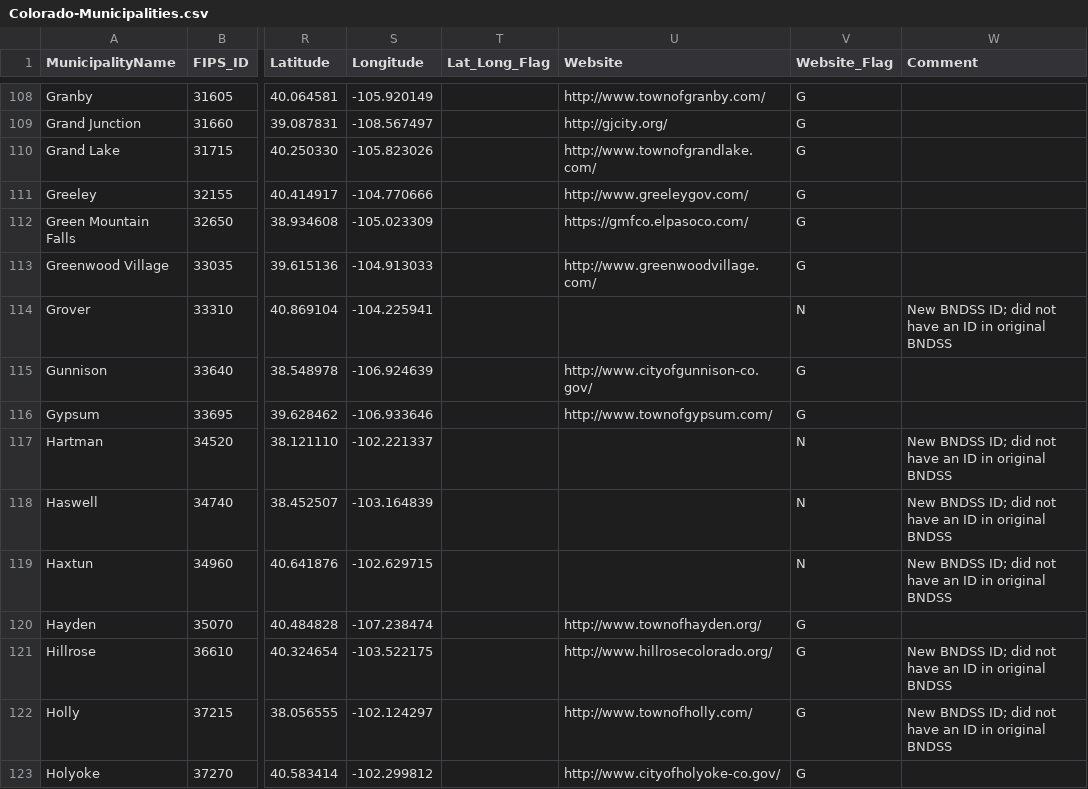
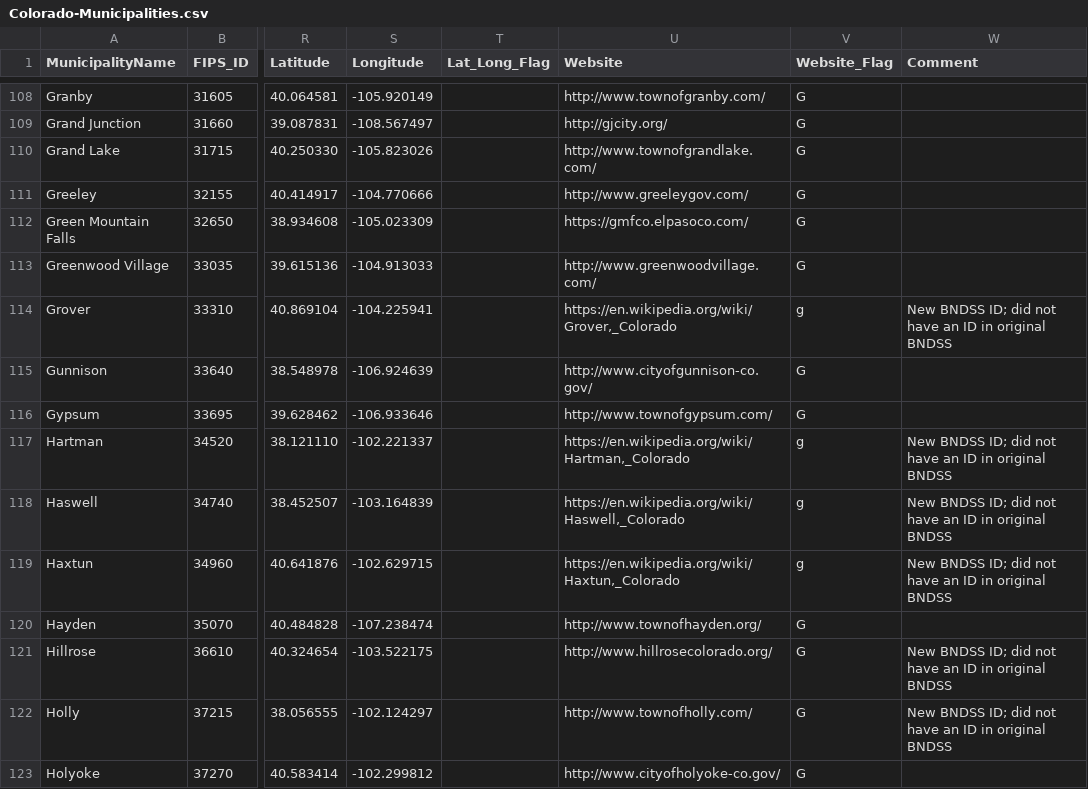
Before and after one commit to OpenWaterFoundation/owf-data-co-municipalities, a CSV file: data/Colorado-Municipalities.csv, drawn as a sheet; only a part is shown, gaps mark what is left out; the diff covers the shown part only; the diff names each change by its address in the sheet, - before the commit and + after, or states it on an @@ line.

```diff
--- a/data/Colorado-Municipalities.csv
+++ b/data/Colorado-Municipalities.csv
-U114 (Website): (empty)
+U114 (Website): https://en.wikipedia.org/wiki/Grover,_Colorado
-V114 (Website_Flag): N
+V114 (Website_Flag): g
-U117 (Website): (empty)
+U117 (Website): https://en.wikipedia.org/wiki/Hartman,_Colorado
-V117:V119 (Website_Flag): N
+V117:V119 (Website_Flag): g
-U118 (Website): (empty)
+U118 (Website): https://en.wikipedia.org/wiki/Haswell,_Colorado
-U119 (Website): (empty)
+U119 (Website): https://en.wikipedia.org/wiki/Haxtun,_Colorado
```
Also changed, not shown: 75 edited cells elsewhere in this file, 3 other files.
